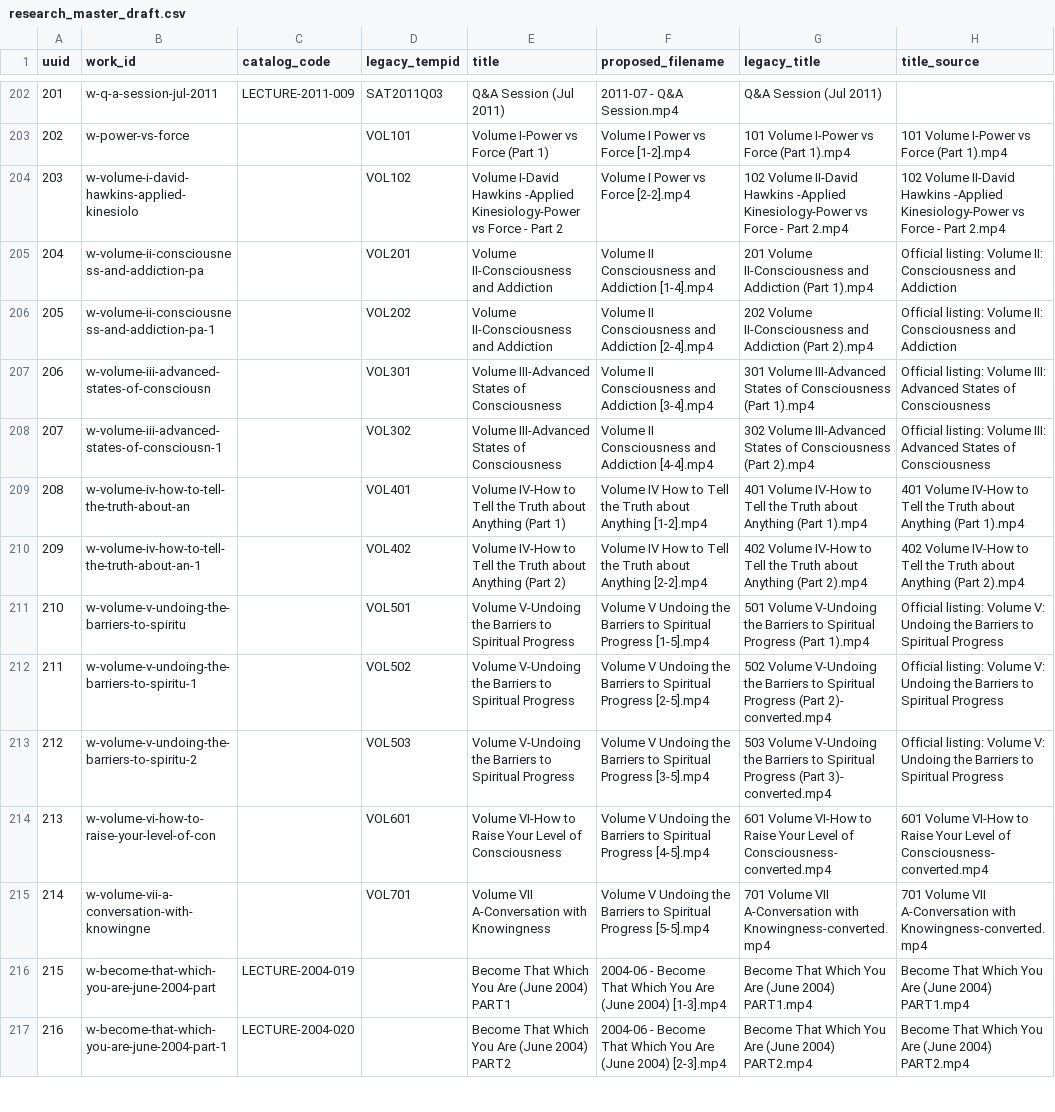
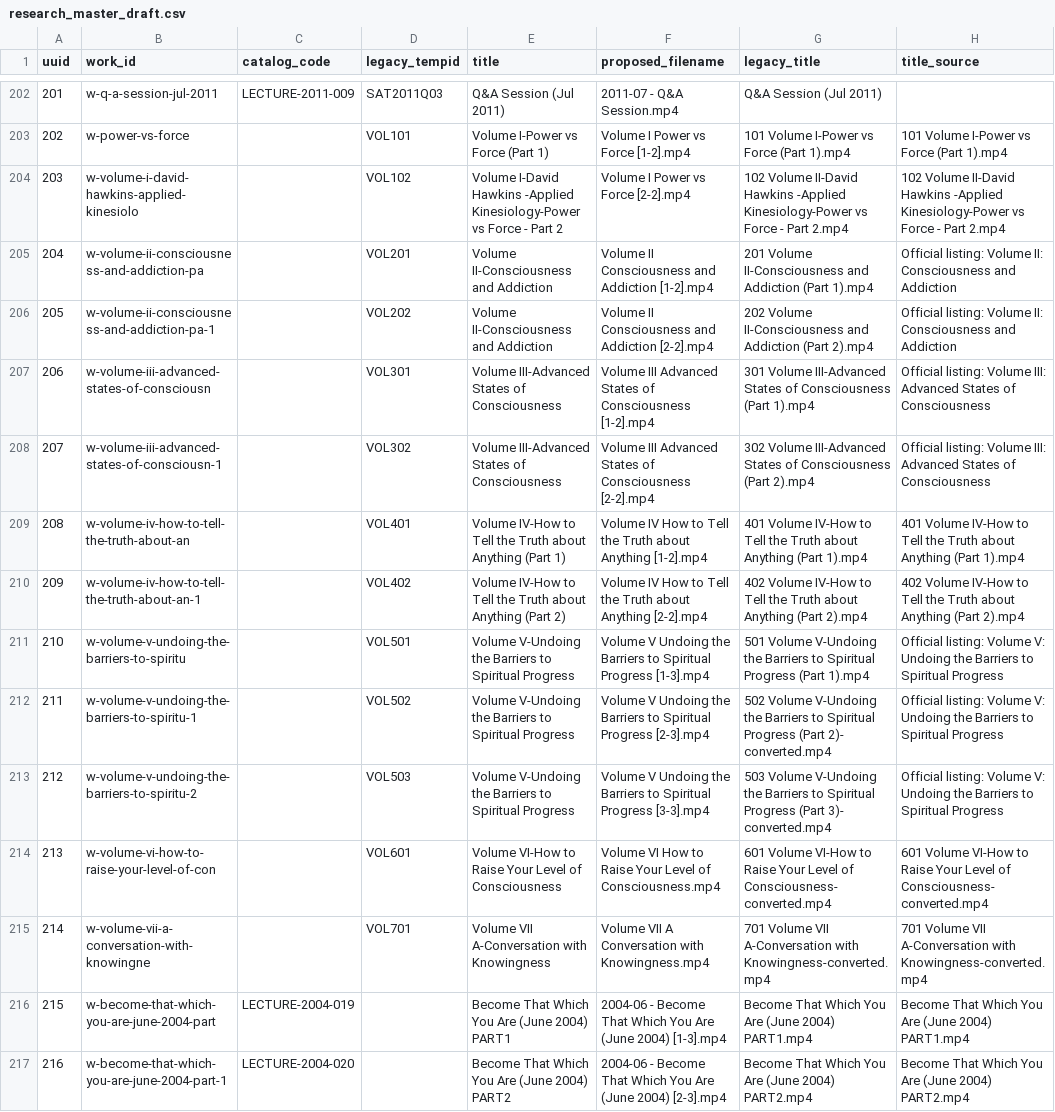
Before and after one commit to 56eli/docsheet, a CSV file: data/research_master_draft.csv, drawn as a sheet; only a part is shown, gaps mark what is left out; the diff names each change by its address in the sheet, - before the commit and + after, or states it on an @@ line.

```diff
--- a/data/research_master_draft.csv
+++ b/data/research_master_draft.csv
-F205 (proposed_filename): …and Addiction [1-4].mp4
+F205 (proposed_filename): …and Addiction [1-2].mp4
-F206 (proposed_filename): …and Addiction [2-4].mp4
+F206 (proposed_filename): …and Addiction [2-2].mp4
-F207 (proposed_filename): Volume II Consciousness and Addiction [3-4].mp4
+F207 (proposed_filename): Volume III Advanced States of Consciousness [1-2].mp4
-F208 (proposed_filename): Volume II Consciousness and Addiction [4-4].mp4
+F208 (proposed_filename): Volume III Advanced States of Consciousness [2-2].mp4
-F211 (proposed_filename): …Spiritual Progress [1-5].mp4
+F211 (proposed_filename): …Spiritual Progress [1-3].mp4
-F212 (proposed_filename): …Spiritual Progress [2-5].mp4
+F212 (proposed_filename): …Spiritual Progress [2-3].mp4
-F213 (proposed_filename): …Spiritual Progress [3-5].mp4
+F213 (proposed_filename): …Spiritual Progress [3-3].mp4
-F214 (proposed_filename): Volume V Undoing the Barriers to Spiritual Progress [4-5].mp4
+F214 (proposed_filename): Volume VI How to Raise Your Level of Consciousness.mp4
-F215 (proposed_filename): Volume V Undoing the Barriers to Spiritual Progress [5-5].mp4
+F215 (proposed_filename): Volume VII A Conversation with Knowingness.mp4
```
Also changed, not shown: data/filename_proposal_YYYYMM.csv, 8 other files.
